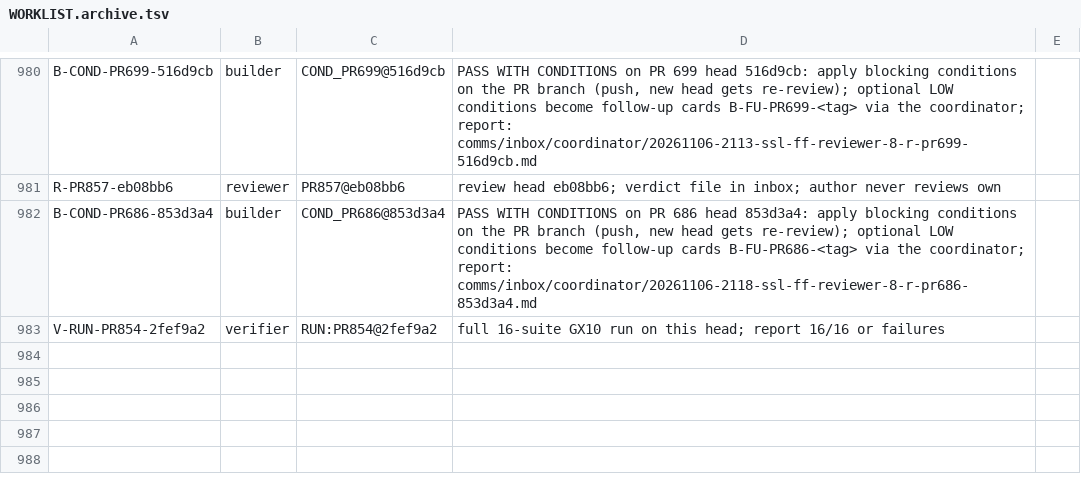
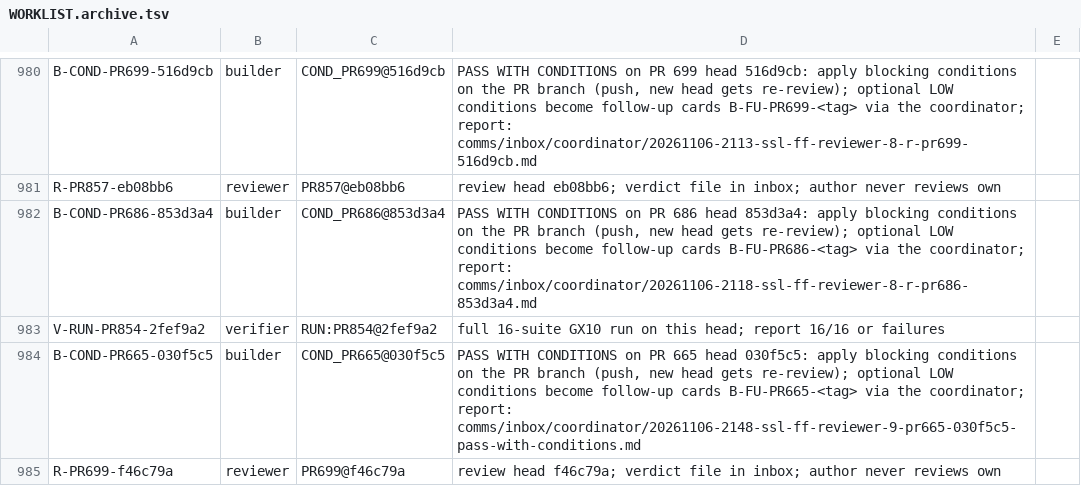
Before and after one commit to SpinStateLabs/field-platform, a TSV file: comms/WORKLIST.archive.tsv, drawn as a sheet; only a part is shown, gaps mark what is left out; the diff names each change by its address in the sheet, - before the commit and + after, or states it on an @@ line.

Commit message:
comms: queue-keeper restock

```diff
--- a/comms/WORKLIST.archive.tsv
+++ b/comms/WORKLIST.archive.tsv
+row 984: B-COND-PR665-030f5c5 | builder | COND_PR665@030f5c5 | PASS WITH CONDITIONS on PR 665 head 030f5c5: apply blocking conditions on the PR branch (push, new head gets re-review); optional LOW conditions become follow-up cards B-FU-PR665-<tag> via the coordinator; report: comms/inbox/coordinator/20261106-2148-ssl-ff-reviewer-9-pr665-030f5c5-pass-with-conditions.md
+row 985: R-PR699-f46c79a | reviewer | PR699@f46c79a | review head f46c79a; verdict file in inbox; author never reviews own
```
Also changed, not shown: comms/WORKLIST.tsv.
